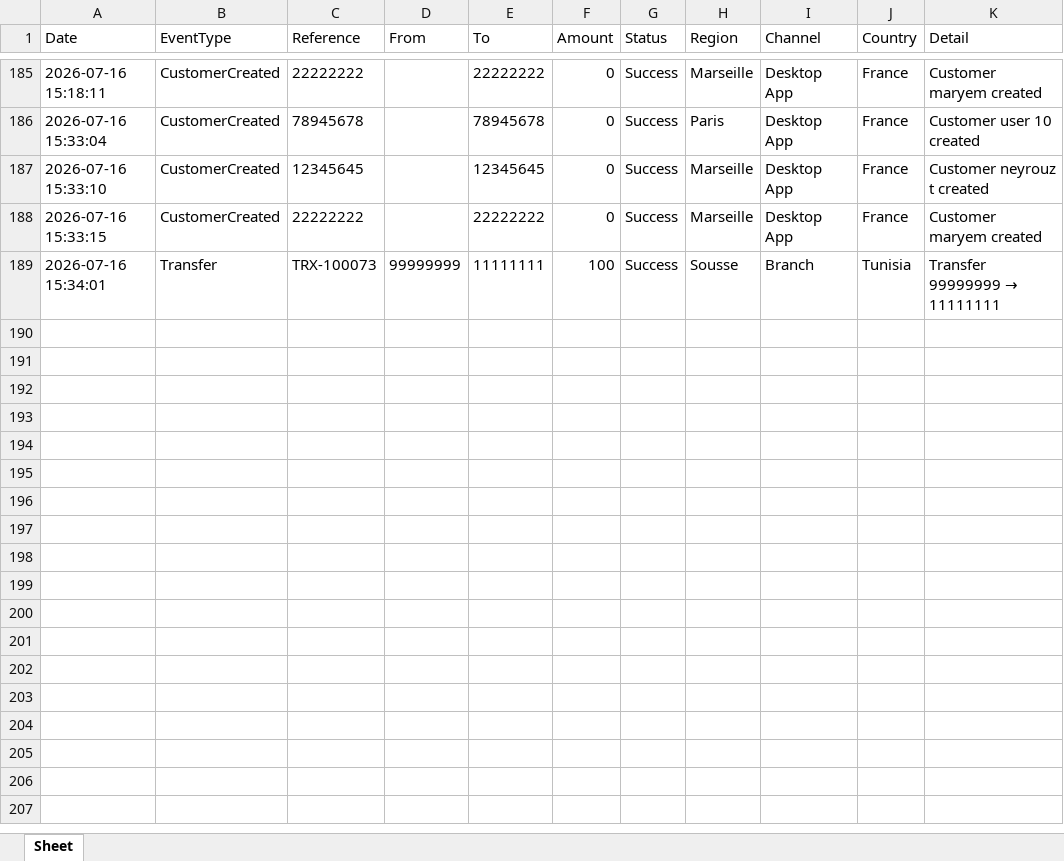
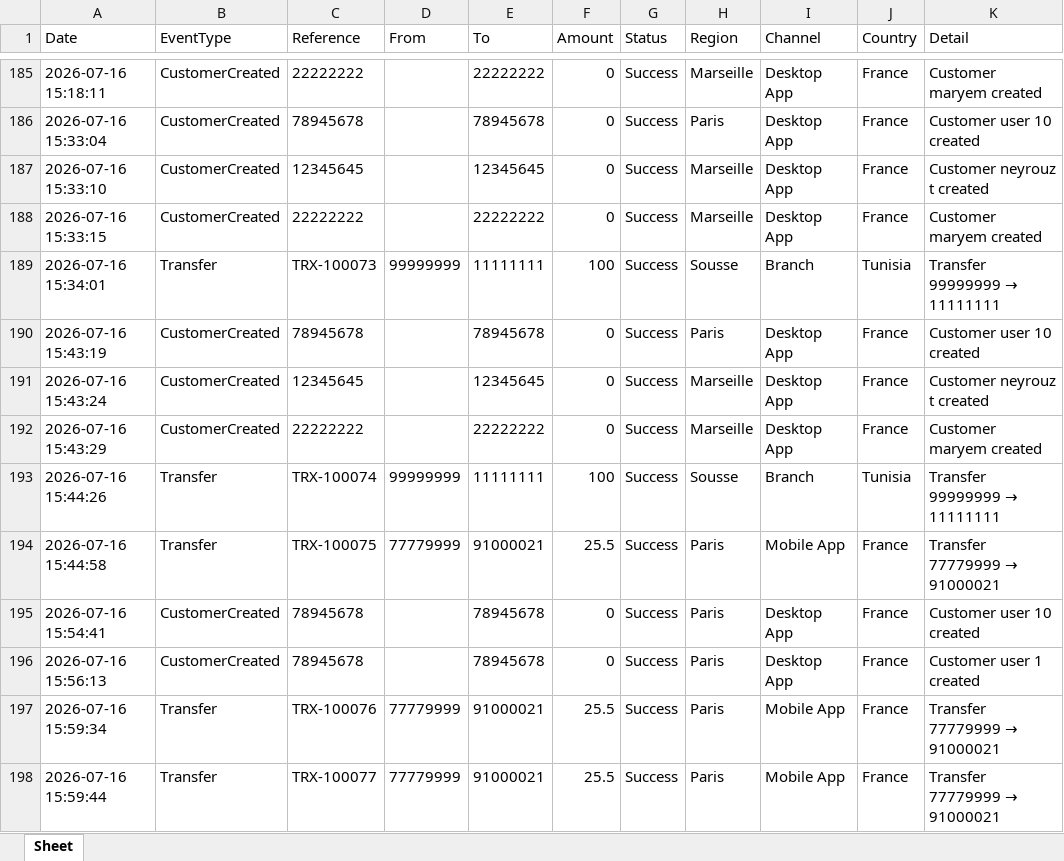
Before and after one commit to NeyrouzTM/bank-desktop-tests, an Excel workbook: data/activity.xlsx, sheet Sheet, drawn as a sheet; only a part is shown, gaps mark what is left out; values as stored, in another font and other column widths than the file's, no borders; the diff names each change by its address in the sheet, - before the commit and + after, or states it on an @@ line.

```diff
--- a/data/activity.xlsx (sheet Sheet)
+++ b/data/activity.xlsx (sheet Sheet)
+row 190: 2026-07-16 15:43:19 | CustomerCreated | 78945678 |  | 78945678 | 0 | Success | Paris | Desktop App | France | Customer user 10 created
+row 191: 2026-07-16 15:43:24 | CustomerCreated | 12345645 |  | 12345645 | 0 | Success | Marseille | Desktop App | France | Customer neyrouz t created
+row 192: 2026-07-16 15:43:29 | CustomerCreated | 22222222 |  | 22222222 | 0 | Success | Marseille | Desktop App | France | Customer maryem created
+row 193: 2026-07-16 15:44:26 | Transfer | TRX-100074 | 99999999 | 11111111 | 100 | Success | Sousse | Branch | Tunisia | Transfer 99999999 → 11111111
+row 194: 2026-07-16 15:44:58 | Transfer | TRX-100075 | 77779999 | 91000021 | 25.5 | Success | Paris | Mobile App | France | Transfer 77779999 → 91000021
+row 195: 2026-07-16 15:54:41 | CustomerCreated | 78945678 |  | 78945678 | 0 | Success | Paris | Desktop App | France | Customer user 10 created
+row 196: 2026-07-16 15:56:13 | CustomerCreated | 78945678 |  | 78945678 | 0 | Success | Paris | Desktop App | France | Customer user 1 created
+row 197: 2026-07-16 15:59:34 | Transfer | TRX-100076 | 77779999 | 91000021 | 25.5 | Success | Paris | Mobile App | France | Transfer 77779999 → 91000021
+row 198: 2026-07-16 15:59:44 | Transfer | TRX-100077 | 77779999 | 91000021 | 25.5 | Success | Paris | Mobile App | France | Transfer 77779999 → 91000021
```
Also changed, not shown: data/test_customers_runtime.xlsx, data/transfers.xlsx, 19 other files.
